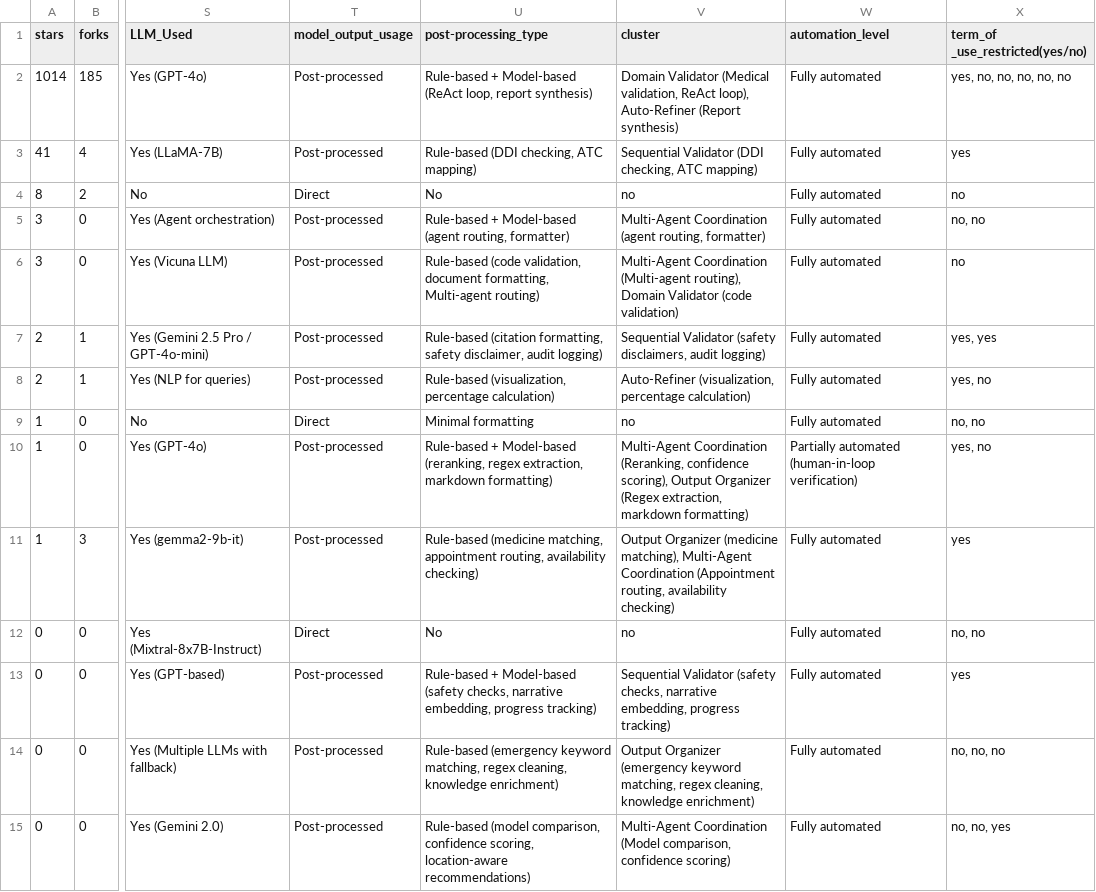
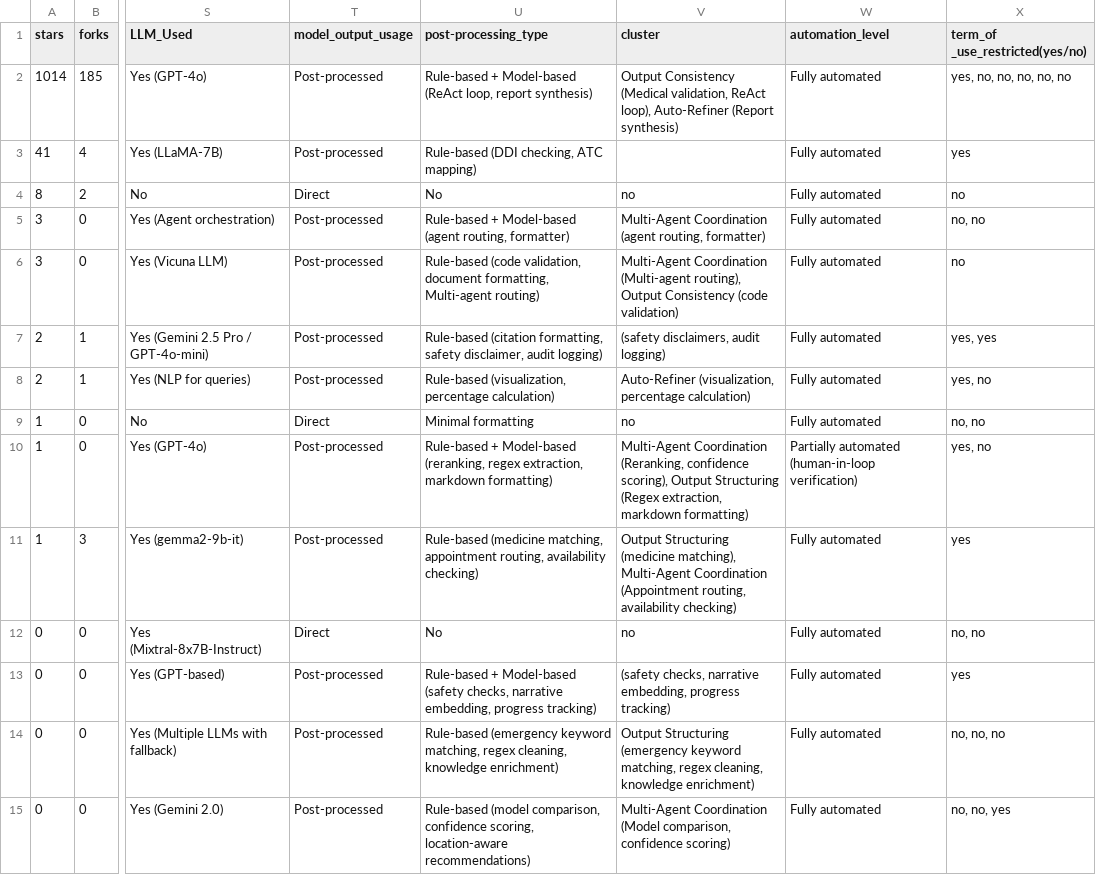
Before and after one commit to zarshid-AI/ML_Models_Automated_Decisions, a CSV file: results/final_decision_making_repos.csv, drawn as a sheet; only a part is shown, gaps mark what is left out; the diff covers the shown part only; the diff names each change by its address in the sheet, - before the commit and + after, or states it on an @@ line.

Commit message:
chnages in clusters name

```diff
--- a/results/final_decision_making_repos.csv
+++ b/results/final_decision_making_repos.csv
-V2 (cluster): Domain Validator (Medical validation,…
+V2 (cluster): Output Consistency (Medical validation,…
-V3 (cluster): Sequential Validator (DDI checking, ATC mapping)
+V3 (cluster): (empty)
-V6 (cluster): …(Multi-agent routing), Domain Validator (code validation)
+V6 (cluster): …(Multi-agent routing), Output Consistency (code validation)
-V7 (cluster): Sequential Validator (safety disclaimers,…
+V7 (cluster): (safety disclaimers,…
-V10 (cluster): …scoring), Output Organizer (Regex extraction,…
+V10 (cluster): …scoring), Output Structuring (Regex extraction,…
-V11 (cluster): Output Organizer (medicine matching),…
+V11 (cluster): Output Structuring (medicine matching),…
-V13 (cluster): Sequential Validator (safety checks,…
+V13 (cluster): (safety checks,…
-V14 (cluster): Output Organizer (emergency keyword…
+V14 (cluster): Output Structuring (emergency keyword…
```
Also changed, not shown: 27 edited cells elsewhere in this file, 1 other file.
